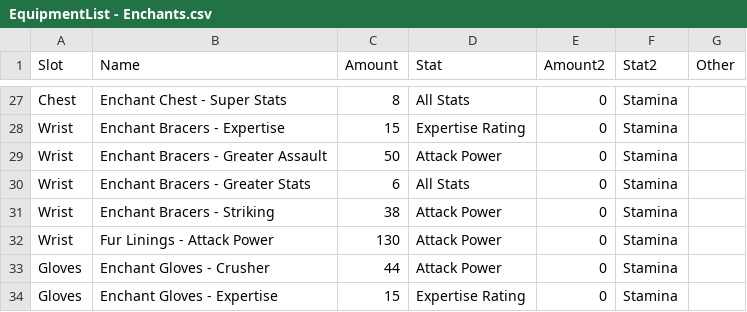
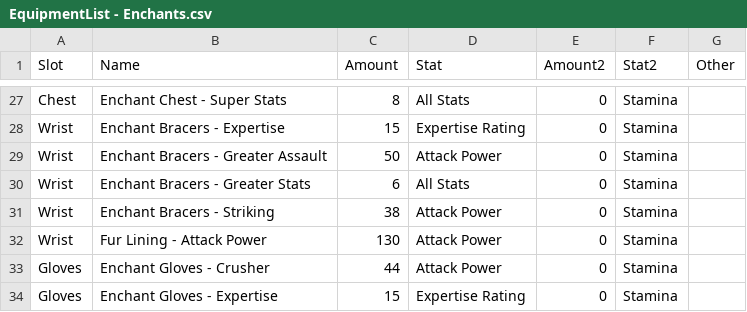
Before and after one commit to Krught/dksim, a CSV file: EquipmentList - Enchants.csv, drawn as a sheet; only a part is shown, gaps mark what is left out.

```diff
--- a/EquipmentList - Enchants.csv
+++ b/EquipmentList - Enchants.csv
@@ -31,3 +31,3 @@ Wrist,Enchant Bracers - Greater Stats,6,All Stats,0,Stamina,
 Wrist,Enchant Bracers - Striking,38,Attack Power,0,Stamina,
-Wrist,Fur Linings - Attack Power,130,Attack Power,0,Stamina,
+Wrist,Fur Lining - Attack Power,130,Attack Power,0,Stamina,
 Gloves,Enchant Gloves - Crusher,44,Attack Power,0,Stamina,
```
Also changed, not shown: 4 other files.
